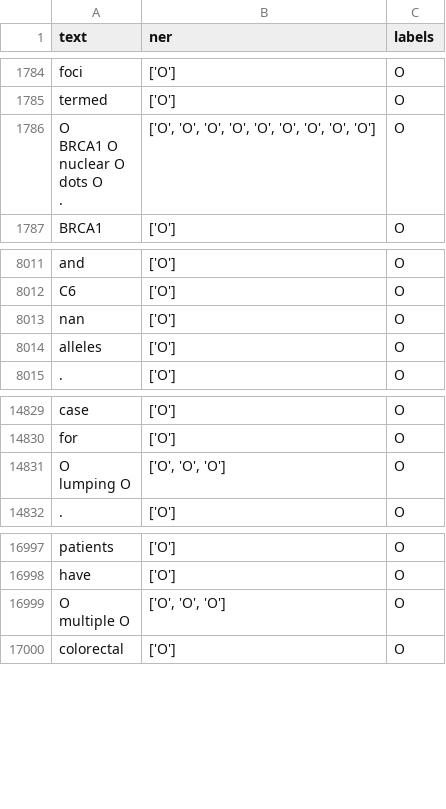
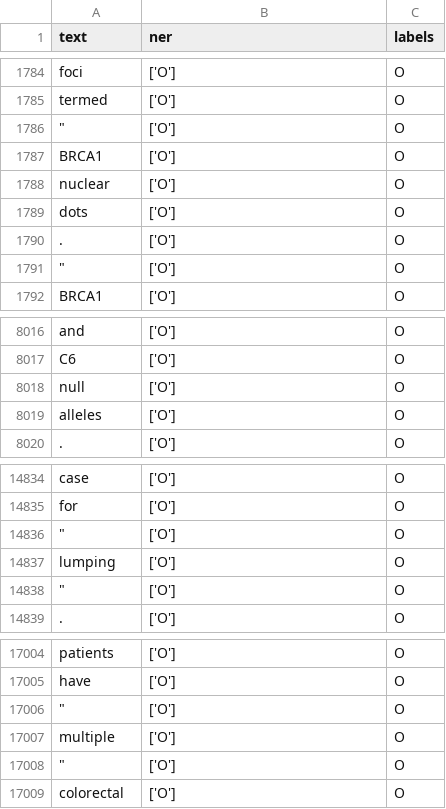
Before and after one commit to kaminosekai54/ner-benchmark, a CSV file: results/ncbi-disease/ncbi-disease_spark-nlp_predictions.csv, drawn as a sheet; only a part is shown, gaps mark what is left out.

Commit message:
minor update on data

```diff
--- a/results/ncbi-disease/ncbi-disease_spark-nlp_predictions.csv
+++ b/results/ncbi-disease/ncbi-disease_spark-nlp_predictions.csv
@@ -1785,7 +1785,8 @@ foci,['O'],O
 termed,['O'],O
-"O
-BRCA1	O
-nuclear	O
-dots	O
-.","['O', 'O', 'O', 'O', 'O', 'O', 'O', 'O', 'O']",O
+"""",['O'],O
+BRCA1,['O'],O
+nuclear,['O'],O
+dots,['O'],O
+.,['O'],O
+"""",['O'],O
 BRCA1,['O'],O
@@ -8016,3 +8017,3 @@ and,['O'],O
 C6,['O'],O
-nan,['O'],O
+null,['O'],O
 alleles,['O'],O
@@ -14834,4 +14835,5 @@ case,['O'],O
 for,['O'],O
-"O
-lumping	O","['O', 'O', 'O']",O
+"""",['O'],O
+lumping,['O'],O
+"""",['O'],O
 .,['O'],O
@@ -17003,4 +17005,5 @@ patients,['O'],O
 have,['O'],O
-"O
-multiple	O","['O', 'O', 'O']",O
+"""",['O'],O
+multiple,['O'],O
+"""",['O'],O
 colorectal,['O'],O
```
